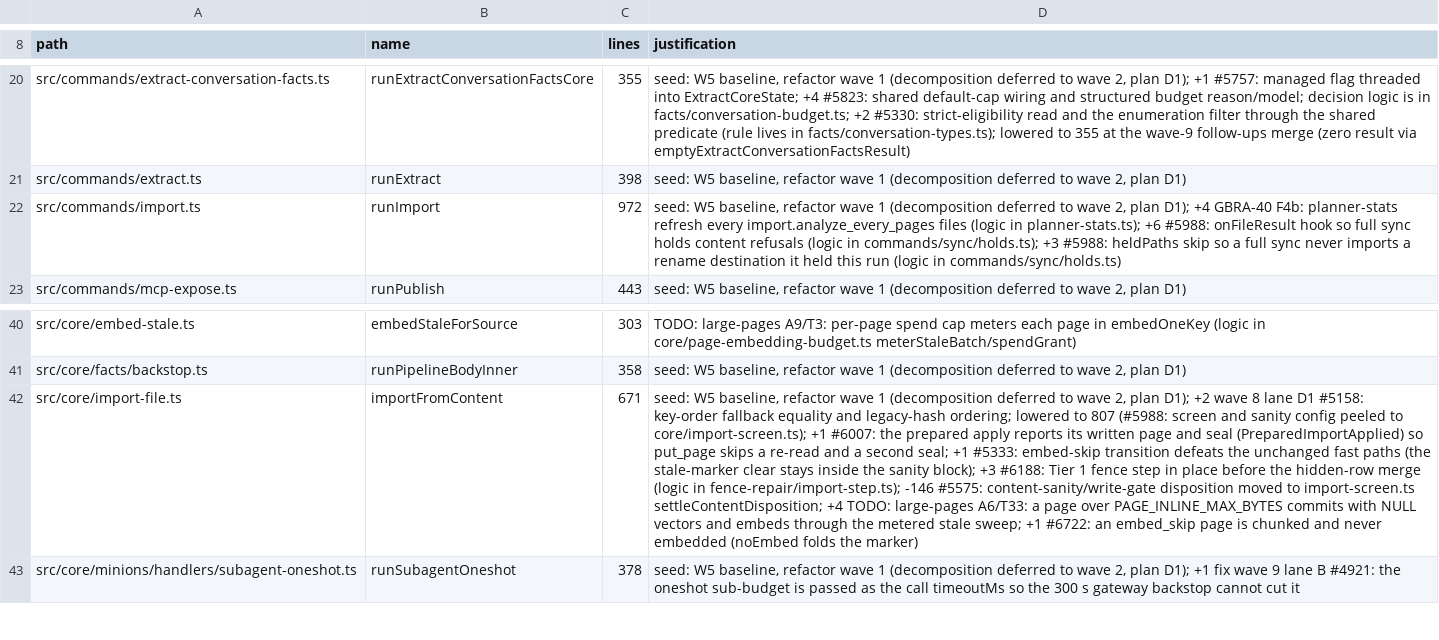
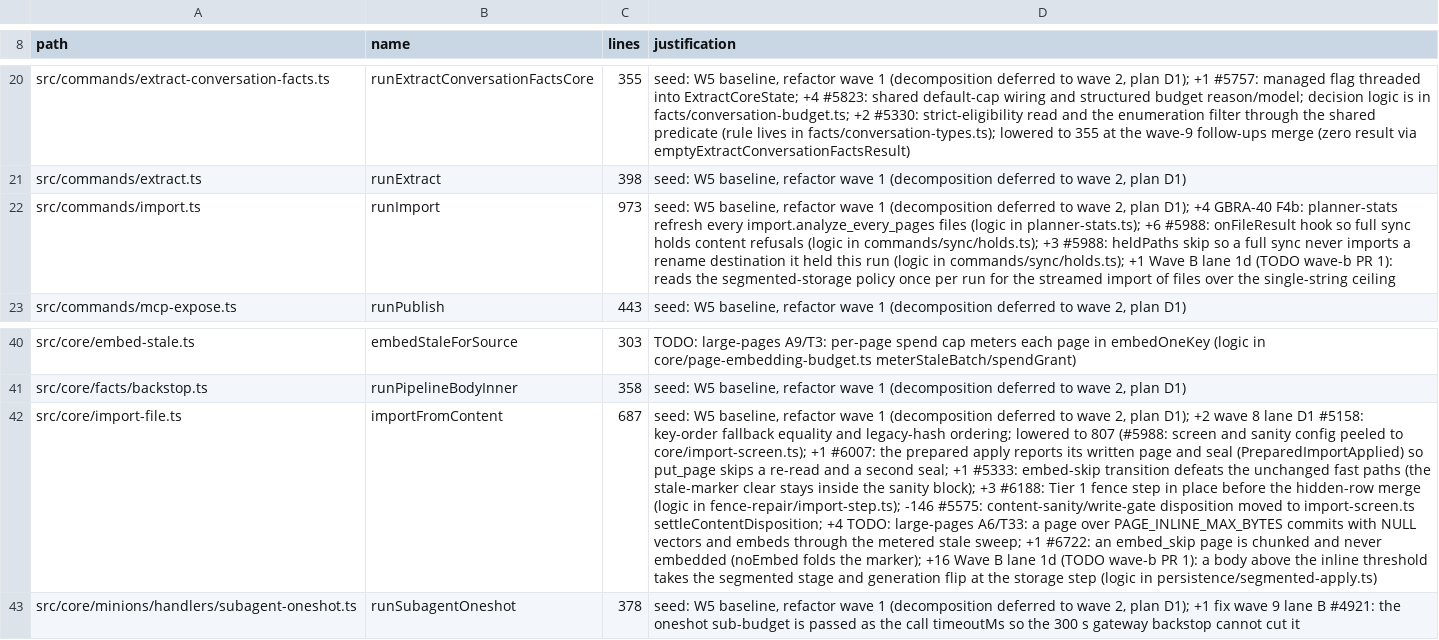
Before and after one commit to ActVox/gbrain, a TSV file: scripts/function-size-baseline.tsv, drawn as a sheet; only a part is shown, gaps mark what is left out; the diff names each change by its address in the sheet, - before the commit and + after, or states it on an @@ line.

Commit message:
Wave B lane 1d: segmented stage + generation flip on the string write path, streamed import over the single-string ceiling, projection route, GC hooks, tests and bench
Co-authored-by: capy-ai[bot] <230910855+capy-ai[bot]@users.noreply.github.com>

```diff
--- a/scripts/function-size-baseline.tsv
+++ b/scripts/function-size-baseline.tsv
-C22 (lines): 972
+C22 (lines): 973
-D22 (justification): …(logic in commands/sync/holds.ts)
+D22 (justification): …(logic in commands/sync/holds.ts); +1 Wave B lane 1d (TODO wave-b PR 1): reads the segmented-storage policy once per run for the streamed import of files over the single-string ceiling
-C42 (lines): 671
+C42 (lines): 687
-D42 (justification): …folds the marker)
+D42 (justification): …folds the marker); +16 Wave B lane 1d (TODO wave-b PR 1): a body above the inline threshold takes the segmented stage and generation flip at the storage step (logic in persistence/segmented-apply.ts)
```
Also changed, not shown: scripts/module-size-limits.tsv, scripts/serial-files.tsv, 23 other files.
